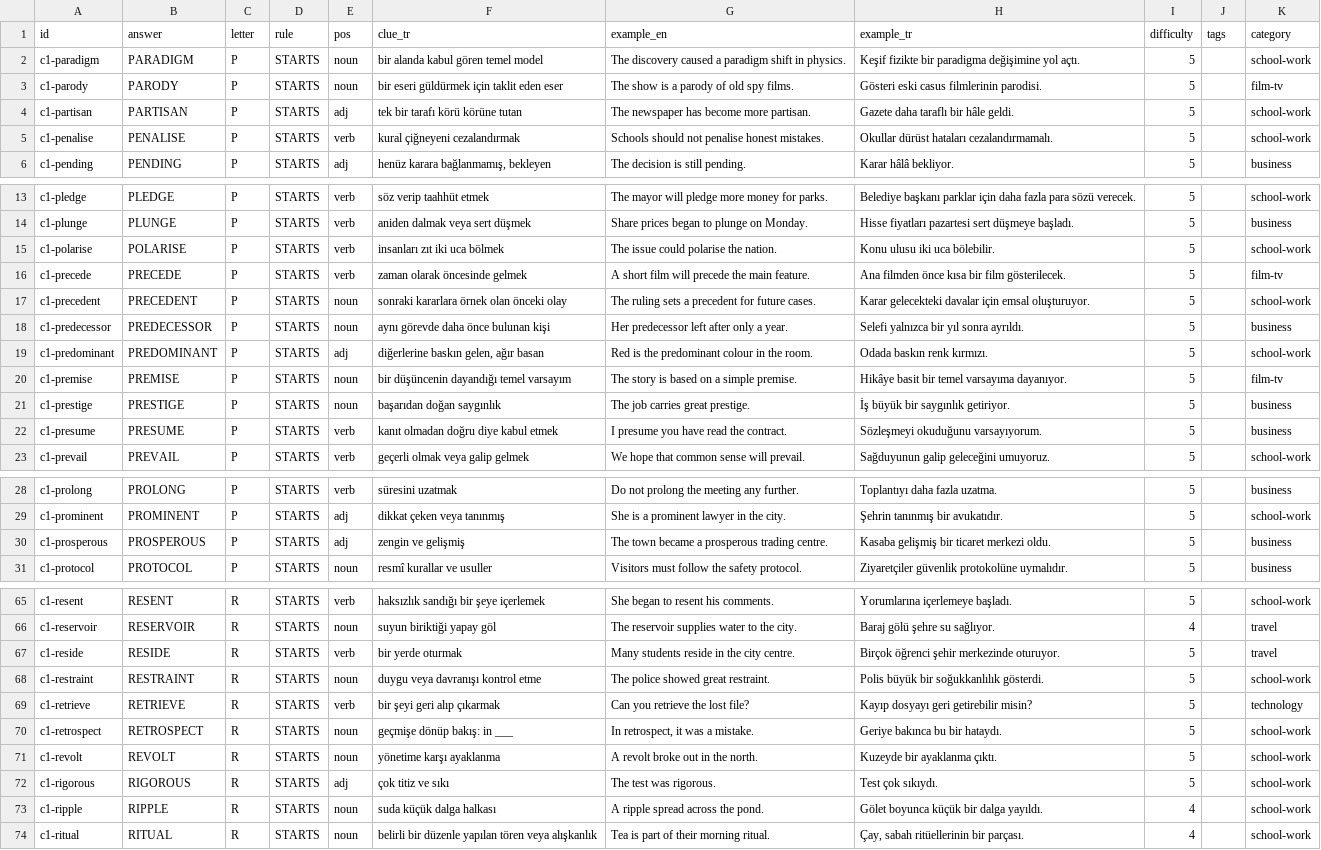
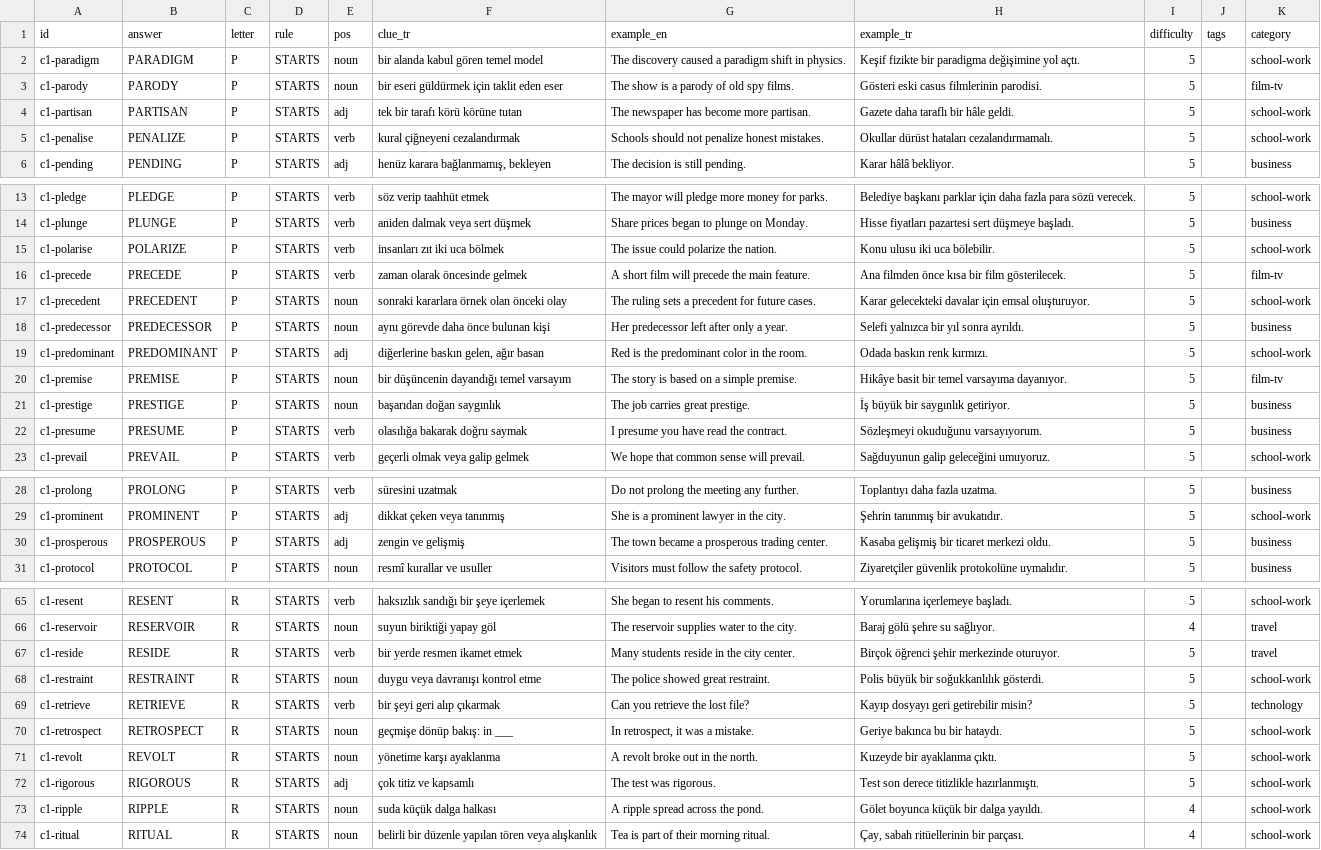
Before and after one commit to talhabayhn/lexi, a CSV file: content/cards/C1/batch7.csv, drawn as a sheet; only a part is shown, gaps mark what is left out; the diff covers the shown part only.

```diff
--- a/content/cards/C1/batch7.csv
+++ b/content/cards/C1/batch7.csv
@@ -4,3 +4,3 @@ c1-parody,PARODY,P,STARTS,noun,bir eseri güldürmek için taklit eden eser,The
 c1-partisan,PARTISAN,P,STARTS,adj,tek bir tarafı körü körüne tutan,The newspaper has become more partisan.,Gazete daha taraflı bir hâle geldi.,5,,school-work
-c1-penalise,PENALISE,P,STARTS,verb,kural çiğneyeni cezalandırmak,Schools should not penalise honest mistakes.,Okullar dürüst hataları cezalandırmamalı.,5,,school-work
+c1-penalise,PENALIZE,P,STARTS,verb,kural çiğneyeni cezalandırmak,Schools should not penalize honest mistakes.,Okullar dürüst hataları cezalandırmamalı.,5,,school-work
 c1-pending,PENDING,P,STARTS,adj,"henüz karara bağlanmamış, bekleyen",The decision is still pending.,Karar hâlâ bekliyor.,5,,business
@@ -14,3 +14,3 @@ c1-pledge,PLEDGE,P,STARTS,verb,söz verip taahhüt etmek,The mayor will pledge m
 c1-plunge,PLUNGE,P,STARTS,verb,aniden dalmak veya sert düşmek,Share prices began to plunge on Monday.,Hisse fiyatları pazartesi sert düşmeye başladı.,5,,business
-c1-polarise,POLARISE,P,STARTS,verb,insanları zıt iki uca bölmek,The issue could polarise the nation.,Konu ulusu iki uca bölebilir.,5,,school-work
+c1-polarise,POLARIZE,P,STARTS,verb,insanları zıt iki uca bölmek,The issue could polarize the nation.,Konu ulusu iki uca bölebilir.,5,,school-work
 c1-precede,PRECEDE,P,STARTS,verb,zaman olarak öncesinde gelmek,A short film will precede the main feature.,Ana filmden önce kısa bir film gösterilecek.,5,,film-tv
@@ -18,6 +18,6 @@ c1-precedent,PRECEDENT,P,STARTS,noun,sonraki kararlara örnek olan önceki olay,
 c1-predecessor,PREDECESSOR,P,STARTS,noun,aynı görevde daha önce bulunan kişi,Her predecessor left after only a year.,Selefi yalnızca bir yıl sonra ayrıldı.,5,,business
-c1-predominant,PREDOMINANT,P,STARTS,adj,"diğerlerine baskın gelen, ağır basan",Red is the predominant colour in the room.,Odada baskın renk kırmızı.,5,,school-work
+c1-predominant,PREDOMINANT,P,STARTS,adj,"diğerlerine baskın gelen, ağır basan",Red is the predominant color in the room.,Odada baskın renk kırmızı.,5,,school-work
 c1-premise,PREMISE,P,STARTS,noun,bir düşüncenin dayandığı temel varsayım,The story is based on a simple premise.,Hikâye basit bir temel varsayıma dayanıyor.,5,,film-tv
 c1-prestige,PRESTIGE,P,STARTS,noun,başarıdan doğan saygınlık,The job carries great prestige.,İş büyük bir saygınlık getiriyor.,5,,business
-c1-presume,PRESUME,P,STARTS,verb,kanıt olmadan doğru diye kabul etmek,I presume you have read the contract.,Sözleşmeyi okuduğunu varsayıyorum.,5,,business
+c1-presume,PRESUME,P,STARTS,verb,olasılığa bakarak doğru saymak,I presume you have read the contract.,Sözleşmeyi okuduğunu varsayıyorum.,5,,business
 c1-prevail,PREVAIL,P,STARTS,verb,geçerli olmak veya galip gelmek,We hope that common sense will prevail.,Sağduyunun galip geleceğini umuyoruz.,5,,school-work
@@ -29,3 +29,3 @@ c1-prolong,PROLONG,P,STARTS,verb,süresini uzatmak,Do not prolong the meeting an
 c1-prominent,PROMINENT,P,STARTS,adj,dikkat çeken veya tanınmış,She is a prominent lawyer in the city.,Şehrin tanınmış bir avukatıdır.,5,,school-work
-c1-prosperous,PROSPEROUS,P,STARTS,adj,zengin ve gelişmiş,The town became a prosperous trading centre.,Kasaba gelişmiş bir ticaret merkezi oldu.,5,,business
+c1-prosperous,PROSPEROUS,P,STARTS,adj,zengin ve gelişmiş,The town became a prosperous trading center.,Kasaba gelişmiş bir ticaret merkezi oldu.,5,,business
 c1-protocol,PROTOCOL,P,STARTS,noun,resmî kurallar ve usuller,Visitors must follow the safety protocol.,Ziyaretçiler güvenlik protokolüne uymalıdır.,5,,business
@@ -66,3 +66,3 @@ c1-resent,RESENT,R,STARTS,verb,haksızlık sandığı bir şeye içerlemek,She b
 c1-reservoir,RESERVOIR,R,STARTS,noun,suyun biriktiği yapay göl,The reservoir supplies water to the city.,Baraj gölü şehre su sağlıyor.,4,,travel
-c1-reside,RESIDE,R,STARTS,verb,bir yerde oturmak,Many students reside in the city centre.,Birçok öğrenci şehir merkezinde oturuyor.,5,,travel
+c1-reside,RESIDE,R,STARTS,verb,bir yerde resmen ikamet etmek,Many students reside in the city center.,Birçok öğrenci şehir merkezinde oturuyor.,5,,travel
 c1-restraint,RESTRAINT,R,STARTS,noun,duygu veya davranışı kontrol etme,The police showed great restraint.,Polis büyük bir soğukkanlılık gösterdi.,5,,school-work
@@ -71,3 +71,3 @@ c1-retrospect,RETROSPECT,R,STARTS,noun,geçmişe dönüp bakış: in ___,"In ret
 c1-revolt,REVOLT,R,STARTS,noun,yönetime karşı ayaklanma,A revolt broke out in the north.,Kuzeyde bir ayaklanma çıktı.,5,,school-work
-c1-rigorous,RIGOROUS,R,STARTS,adj,çok titiz ve sıkı,The test was rigorous.,Test çok sıkıydı.,5,,school-work
+c1-rigorous,RIGOROUS,R,STARTS,adj,çok titiz ve kapsamlı,The test was rigorous.,Test son derece titizlikle hazırlanmıştı.,5,,school-work
 c1-ripple,RIPPLE,R,STARTS,noun,suda küçük dalga halkası,A ripple spread across the pond.,Gölet boyunca küçük bir dalga yayıldı.,4,,school-work
```
Also changed, not shown: 1 edited cell elsewhere in this file, content/cards/B1/batch6.csv, content/cards/B1/batch8.csv, 57 other files.
